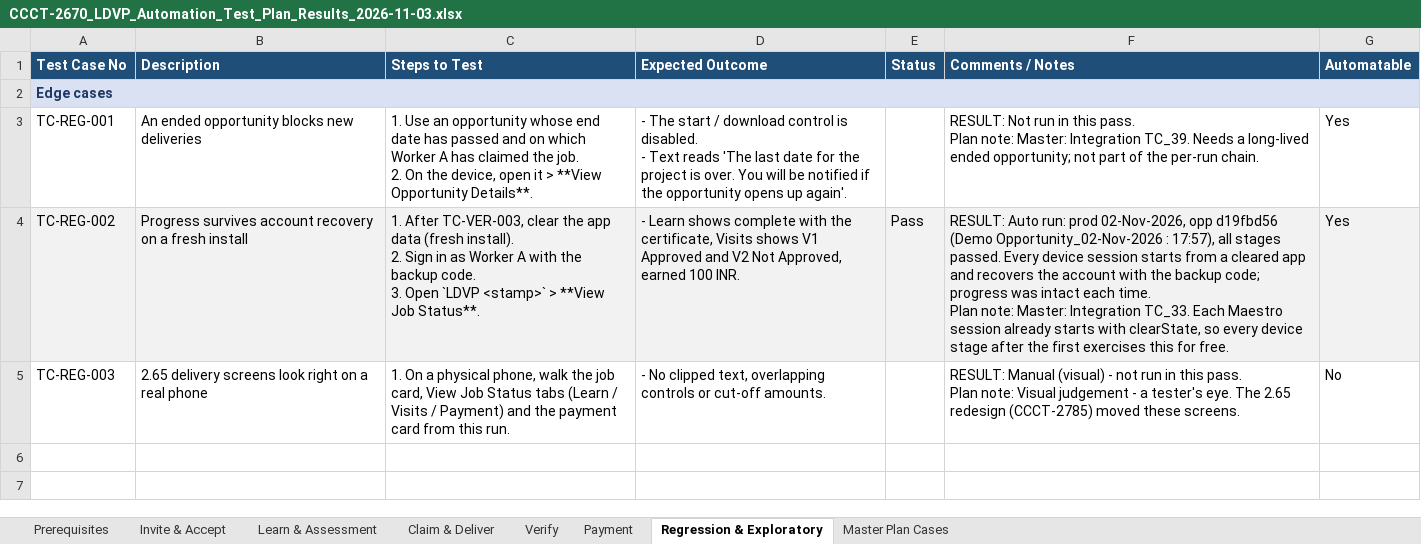
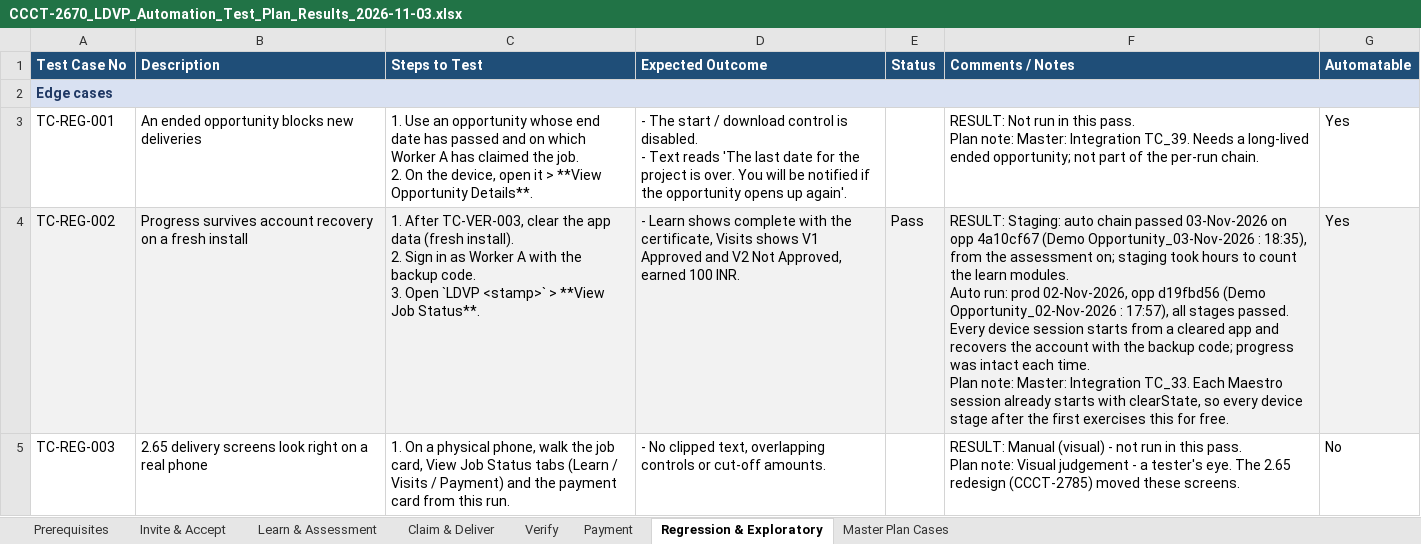
Before and after one commit to dimagi/dimagi-qa-ccc, an Excel workbook: test_plans/CCCT-2670_LDVP_Automation_Test_Plan_Results_2026-11-03.xlsx, sheet Regression & Exploratory, drawn as a sheet; values as stored, in another font and other column widths than the file's, no borders; conditional formats not drawn; ↵ is a line break in a cell; the diff names each change by its address in the sheet, - before the commit and + after, or states it on an @@ line.

```diff
--- a/test_plans/CCCT-2670_LDVP_Automation_Test_Plan_Results_2026-11-03.xlsx (sheet Regression & Exploratory)
+++ b/test_plans/CCCT-2670_LDVP_Automation_Test_Plan_Results_2026-11-03.xlsx (sheet Regression & Exploratory)
-F4 (Comments / Notes): RESULT: Auto run:…
+F4 (Comments / Notes): RESULT: Staging: auto chain passed 03-Nov-2026 on opp 4a10cf67 (Demo Opportunity_03-Nov-2026 : 18:35), from the assessment on; staging took hours to count the learn modules. ↵ Auto run:…
```
Also changed, not shown: sheet Payment, sheet Claim & Deliver, sheet Verify, sheet Learn & Assessment, sheet Prerequisites.
